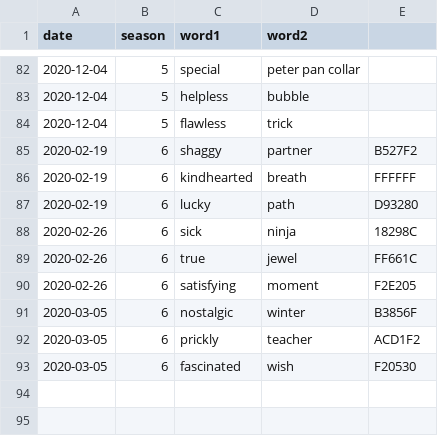
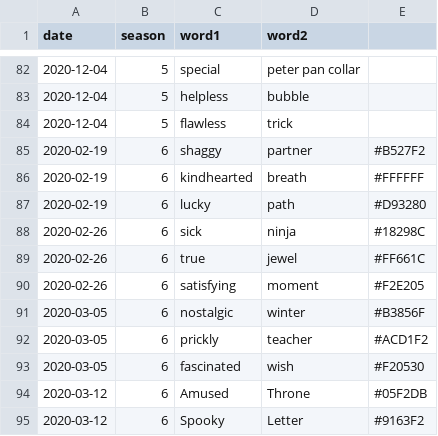
Before and after one commit to nielist/nielist.github.io, a CSV file: artbat/data/pastpaper.csv, drawn as a sheet; only a part is shown, gaps mark what is left out.

Commit message:
Update pastpaper.csv

```diff
--- a/artbat/data/pastpaper.csv
+++ b/artbat/data/pastpaper.csv
@@ -84,10 +84,12 @@ date,season,word1,word2
 2020-12-04,5,flawless,trick
-2020-02-19,6,shaggy,partner,B527F2
-2020-02-19,6,kindhearted,breath,FFFFFF
-2020-02-19,6,lucky,path,D93280
-2020-02-26,6,sick,ninja,18298C
-2020-02-26,6,true,jewel,FF661C
-2020-02-26,6,satisfying,moment,F2E205
-2020-03-05,6,nostalgic,winter,B3856F
-2020-03-05,6,prickly,teacher,ACD1F2
-2020-03-05,6,fascinated,wish,F20530
+2020-02-19,6,shaggy,partner,#B527F2
+2020-02-19,6,kindhearted,breath,#FFFFFF
+2020-02-19,6,lucky,path,#D93280
+2020-02-26,6,sick,ninja,#18298C
+2020-02-26,6,true,jewel,#FF661C
+2020-02-26,6,satisfying,moment,#F2E205
+2020-03-05,6,nostalgic,winter,#B3856F
+2020-03-05,6,prickly,teacher,#ACD1F2
+2020-03-05,6,fascinated,wish,#F20530
+2020-03-12,6,Amused,Throne,#05F2DB
+2020-03-12,6,Spooky,Letter,#9163F2
```
